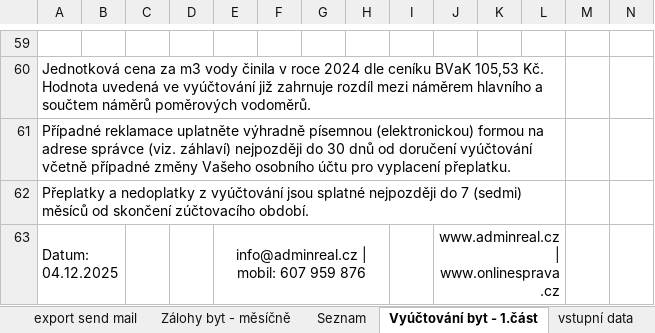
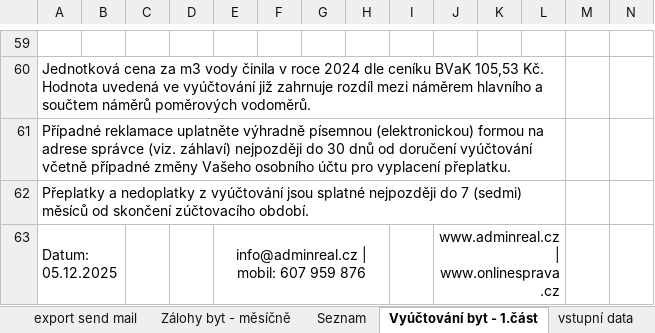
Before and after one commit to mikobrno/vyuctovanionline, an Excel workbook: JSON/vyuctovani2024 (7).xlsx, sheet Vyúčtování byt - 1.část, drawn as a sheet; only a part is shown, gaps mark what is left out; values as stored, in another font and other column widths than the file's, no borders; the diff names each change by its address in the sheet, - before the commit and + after, or states it on an @@ line.

```diff
--- a/JSON/vyuctovani2024 (7).xlsx (sheet Vyúčtování byt - 1.část)
+++ b/JSON/vyuctovani2024 (7).xlsx (sheet Vyúčtování byt - 1.část)
-A63: Datum: 04.12.2025
+A63: Datum: 05.12.2025
```
Also changed, not shown: sheet EXPORT_FULL, 13 other files.
